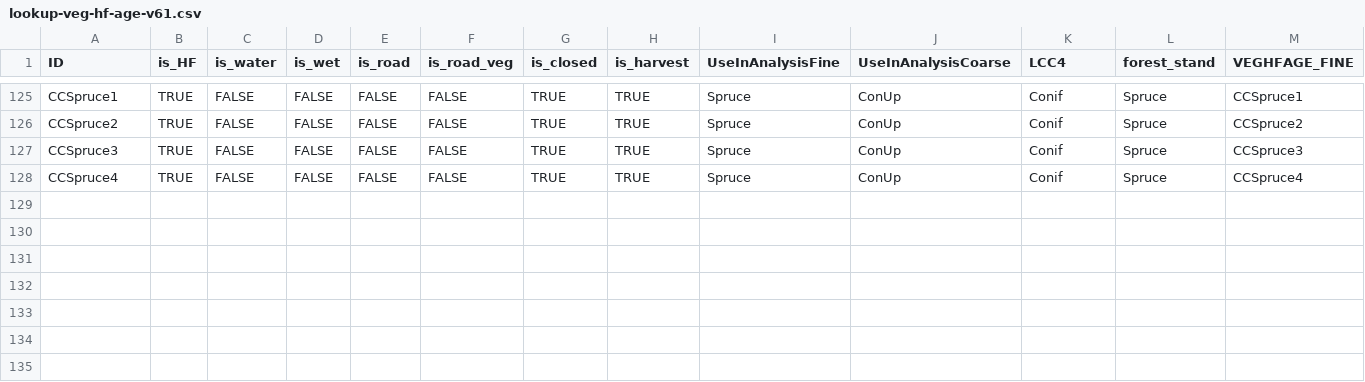
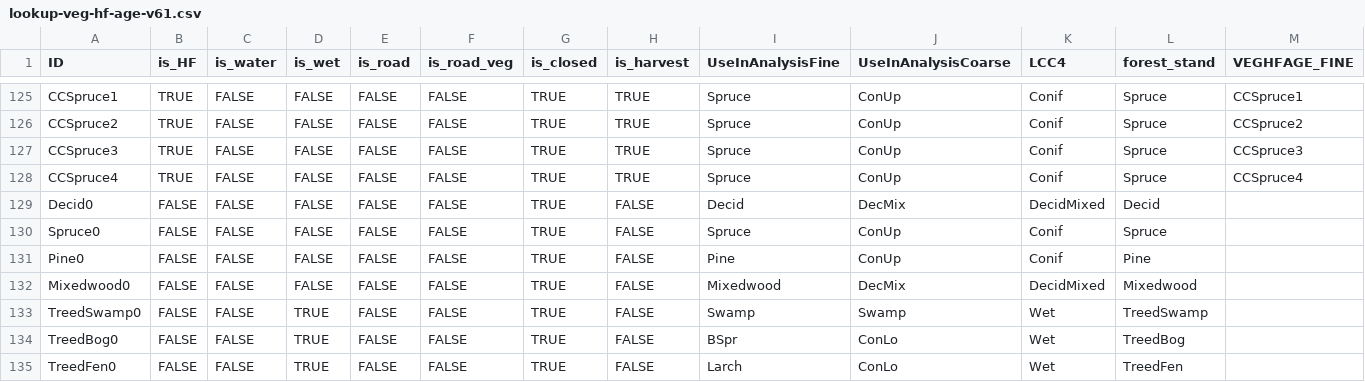
Before and after one commit to psolymos/abmianalytics, a CSV file: lookup/lookup-veg-hf-age-v61.csv, drawn as a sheet; only a part is shown, gaps mark what is left out; rows hold the shown columns only; the diff names each change by its address in the sheet, - before the commit and + after, or states it on an @@ line.

Commit message:
adding age0

```diff
--- a/lookup/lookup-veg-hf-age-v61.csv
+++ b/lookup/lookup-veg-hf-age-v61.csv
+row 129: Decid0 | FALSE | FALSE | FALSE | FALSE | FALSE | TRUE | FALSE | Decid | DecMix | DecidMixed | Decid
+row 130: Spruce0 | FALSE | FALSE | FALSE | FALSE | FALSE | TRUE | FALSE | Spruce | ConUp | Conif | Spruce
+row 131: Pine0 | FALSE | FALSE | FALSE | FALSE | FALSE | TRUE | FALSE | Pine | ConUp | Conif | Pine
+row 132: Mixedwood0 | FALSE | FALSE | FALSE | FALSE | FALSE | TRUE | FALSE | Mixedwood | DecMix | DecidMixed | Mixedwood
+row 133: TreedSwamp0 | FALSE | FALSE | TRUE | FALSE | FALSE | TRUE | FALSE | Swamp | Swamp | Wet | TreedSwamp
+row 134: TreedBog0 | FALSE | FALSE | TRUE | FALSE | FALSE | TRUE | FALSE | BSpr | ConLo | Wet | TreedBog
+row 135: TreedFen0 | FALSE | FALSE | TRUE | FALSE | FALSE | TRUE | FALSE | Larch | ConLo | Wet | TreedFen
```
